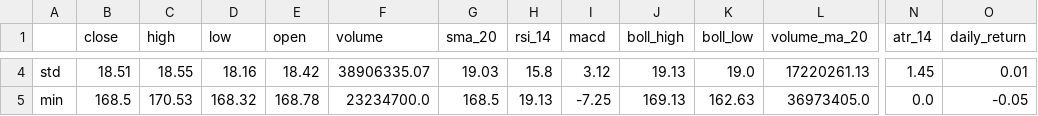
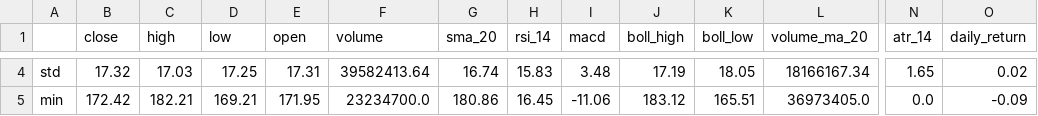
Before and after one commit to alafh11/Stock-for-Cat-BETA, a CSV file: reports/statistical_summary.csv, drawn as a sheet; only a part is shown, gaps mark what is left out; the diff covers the shown part only; the diff names each change by its address in the sheet, - before the commit and + after, or states it on an @@ line.

```diff
--- a/reports/statistical_summary.csv
+++ b/reports/statistical_summary.csv
-B4 (close): 18.51
+B4 (close): 17.32
-C4 (high): 18.55
+C4 (high): 17.03
-D4 (low): 18.16
+D4 (low): 17.25
-E4 (open): 18.42
+E4 (open): 17.31
-F4 (volume): 38906335.07
+F4 (volume): 39582413.64
-G4 (sma_20): 19.03
+G4 (sma_20): 16.74
-H4 (rsi_14): 15.8
+H4 (rsi_14): 15.83
-I4 (macd): 3.12
+I4 (macd): 3.48
-J4 (boll_high): 19.13
+J4 (boll_high): 17.19
-K4 (boll_low): 19.0
+K4 (boll_low): 18.05
-L4 (volume_ma_20): 17220261.13
+L4 (volume_ma_20): 18166167.34
-N4 (atr_14): 1.45
+N4 (atr_14): 1.65
-O4 (daily_return): 0.01
+O4 (daily_return): 0.02
-B5 (close): 168.5
+B5 (close): 172.42
-C5 (high): 170.53
+C5 (high): 182.21
-D5 (low): 168.32
+D5 (low): 169.21
-E5 (open): 168.78
+E5 (open): 171.95
-G5 (sma_20): 168.5
+G5 (sma_20): 180.86
-H5 (rsi_14): 19.13
+H5 (rsi_14): 16.45
-I5 (macd): -7.25
+I5 (macd): -11.06
-J5 (boll_high): 169.13
+J5 (boll_high): 183.12
-K5 (boll_low): 162.63
+K5 (boll_low): 165.51
-O5 (daily_return): -0.05
+O5 (daily_return): -0.09
```
Also changed, not shown: 91 edited cells elsewhere in this file, 6 other files.
